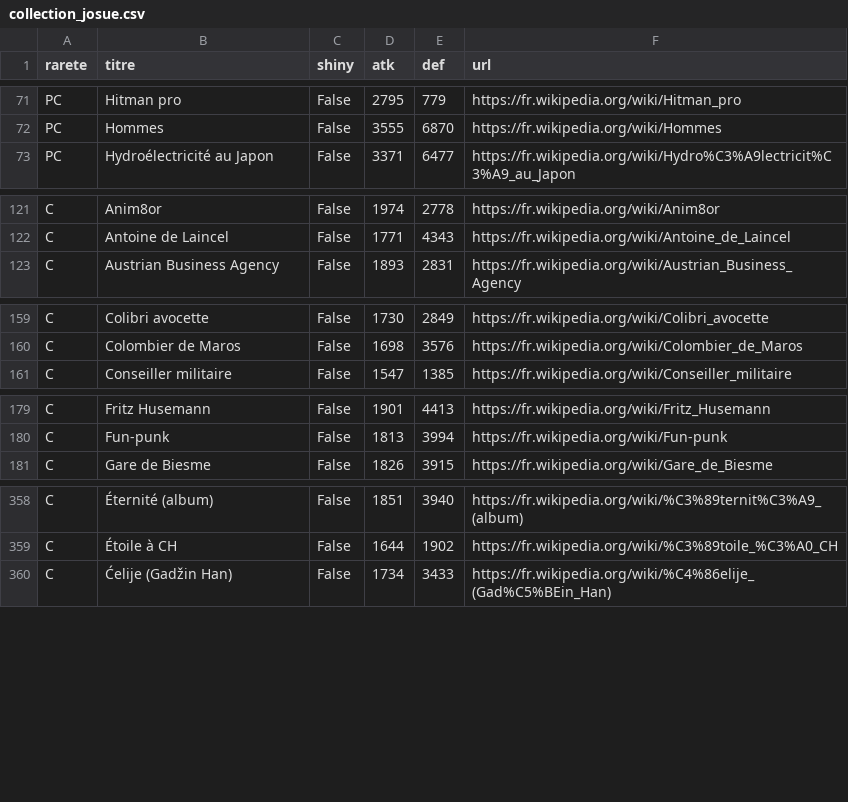
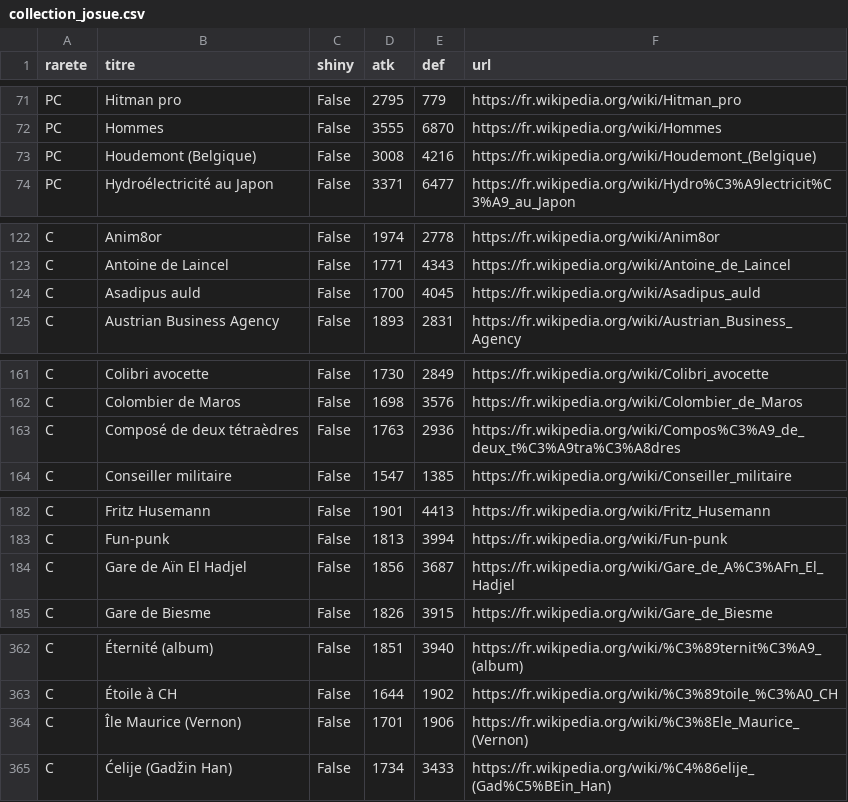
Before and after one commit to Josue-Baquero/WikiMasters, a CSV file: collection_josue.csv, drawn as a sheet; only a part is shown, gaps mark what is left out; the diff names each change by its address in the sheet, - before the commit and + after, or states it on an @@ line.

```diff
--- a/collection_josue.csv
+++ b/collection_josue.csv
+row 73: PC | Houdemont (Belgique) | False | 3008 | 4216 | https://fr.wikipedia.org/wiki/Houdemont_(Belgique)
+row 124: C | Asadipus auld | False | 1700 | 4045 | https://fr.wikipedia.org/wiki/Asadipus_auld
+row 163: C | Composé de deux tétraèdres | False | 1763 | 2936 | https://fr.wikipedia.org/wiki/Compos%C3%A9_de_deux_t%C3%A9tra%C3%A8dres
+row 184: C | Gare de Aïn El Hadjel | False | 1856 | 3687 | https://fr.wikipedia.org/wiki/Gare_de_A%C3%AFn_El_Hadjel
+row 364: C | Île Maurice (Vernon) | False | 1701 | 1906 | https://fr.wikipedia.org/wiki/%C3%8Ele_Maurice_(Vernon)
```
Also changed, not shown: cards_log_josue.csv.
